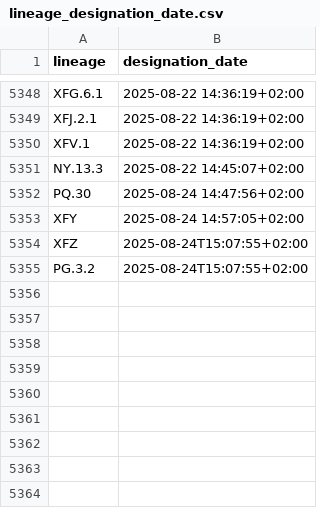
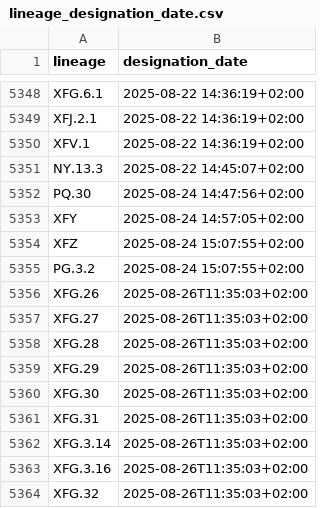
Before and after one commit to ciscorucinski/pango-designation-dates, a CSV file: data/lineage_designation_date.csv, drawn as a sheet; only a part is shown, gaps mark what is left out.

```diff
--- a/data/lineage_designation_date.csv
+++ b/data/lineage_designation_date.csv
@@ -5353,3 +5353,12 @@ PQ.30,2025-08-24 14:47:56+02:00
 XFY,2025-08-24 14:57:05+02:00
-XFZ,2025-08-24T15:07:55+02:00
-PG.3.2,2025-08-24T15:07:55+02:00
+XFZ,2025-08-24 15:07:55+02:00
+PG.3.2,2025-08-24 15:07:55+02:00
+XFG.26,2025-08-26T11:35:03+02:00
+XFG.27,2025-08-26T11:35:03+02:00
+XFG.28,2025-08-26T11:35:03+02:00
+XFG.29,2025-08-26T11:35:03+02:00
+XFG.30,2025-08-26T11:35:03+02:00
+XFG.31,2025-08-26T11:35:03+02:00
+XFG.3.14,2025-08-26T11:35:03+02:00
+XFG.3.16,2025-08-26T11:35:03+02:00
+XFG.32,2025-08-26T11:35:03+02:00
```
Also changed, not shown: 1 other file.
